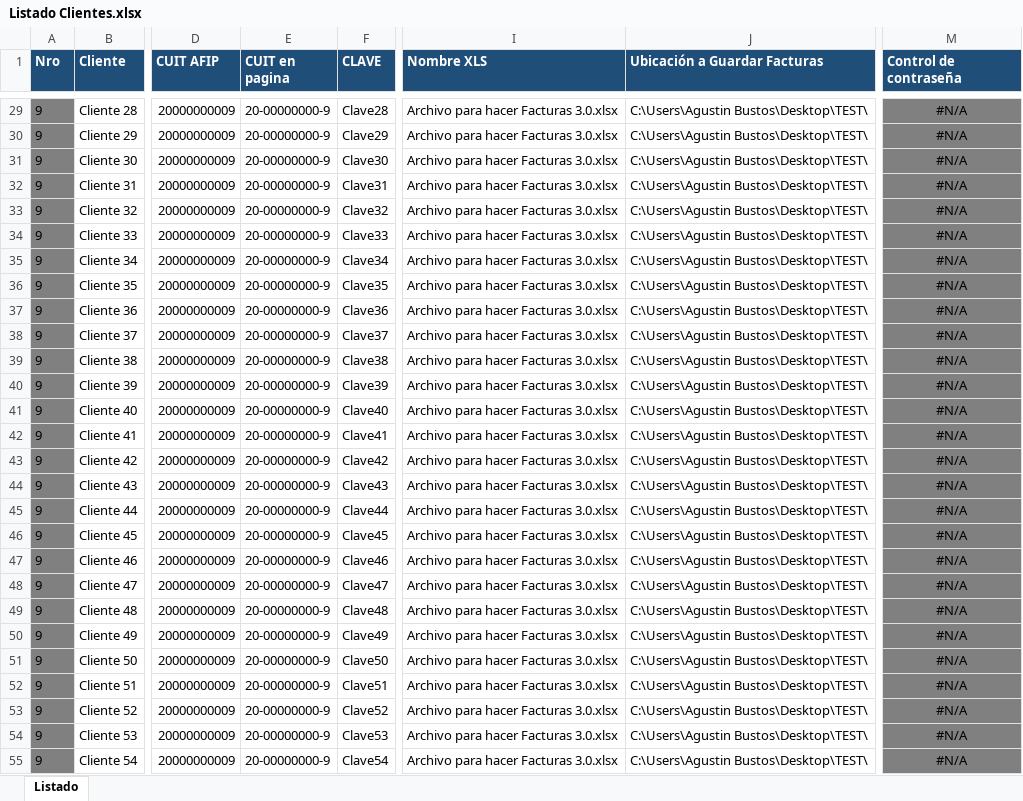
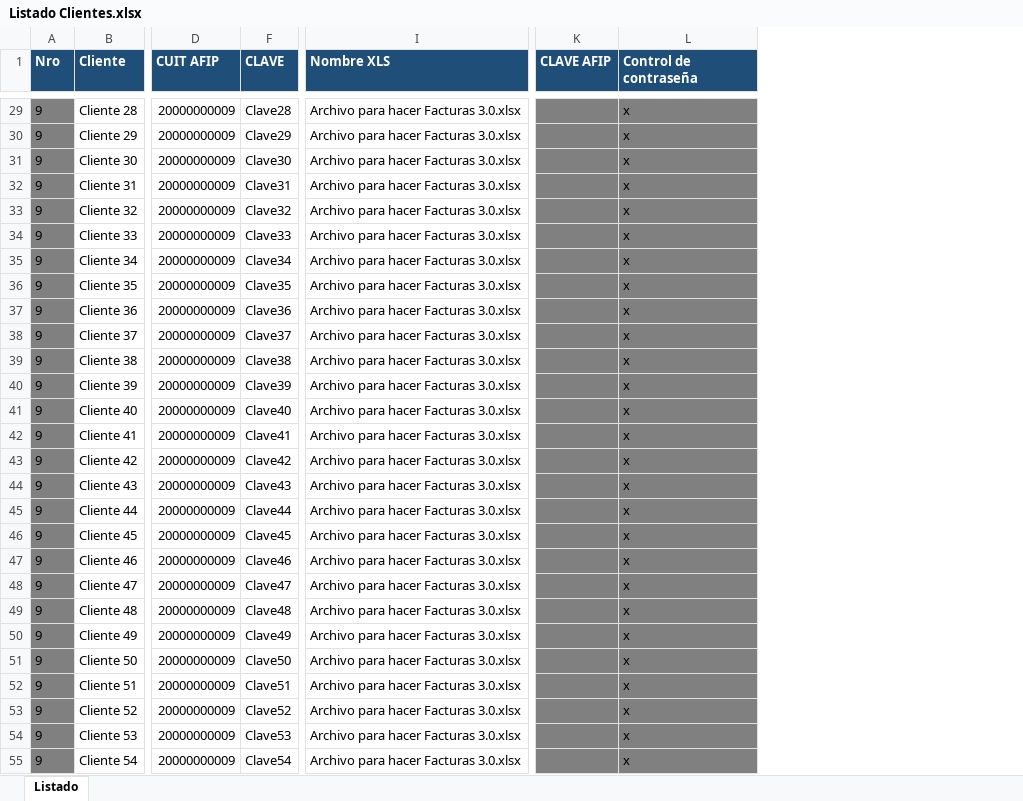
Before and after one commit to abustosp/Facturador-E-Multiusuario, an Excel workbook: Listado Clientes.xlsx, sheet Listado, drawn as a sheet; only a part is shown, gaps mark what is left out; values as stored, in another font and other column widths than the file's, no borders; removed rows and columns are numbered as before the commit, all else as after; the diff covers the shown part only; the diff names each change by its address in the sheet, - before the commit and + after, or states it on an @@ line.

Commit message:
Update Lista de contribuyentes

```diff
--- a/Listado Clientes.xlsx (sheet Listado)
+++ b/Listado Clientes.xlsx (sheet Listado)
@@ column E (CUIT en pagina) hidden, rows 29-55: all 20-00000000-9 @@
-column J (Ubicación a Guardar Facturas), rows 29-55: all C:\Users\Agustin Bustos\Desktop\TEST\
+column K (CLAVE AFIP), empty
-L29:L55 (Control de contraseña): #N/A
+L29:L55 (Control de contraseña): x
-L29:L55 alignment: center
+L29:L55 alignment: left
```
Also changed, not shown: 43 edited cells and cell formats elsewhere in this sheet, formulas that keep their value, hidden cells.
